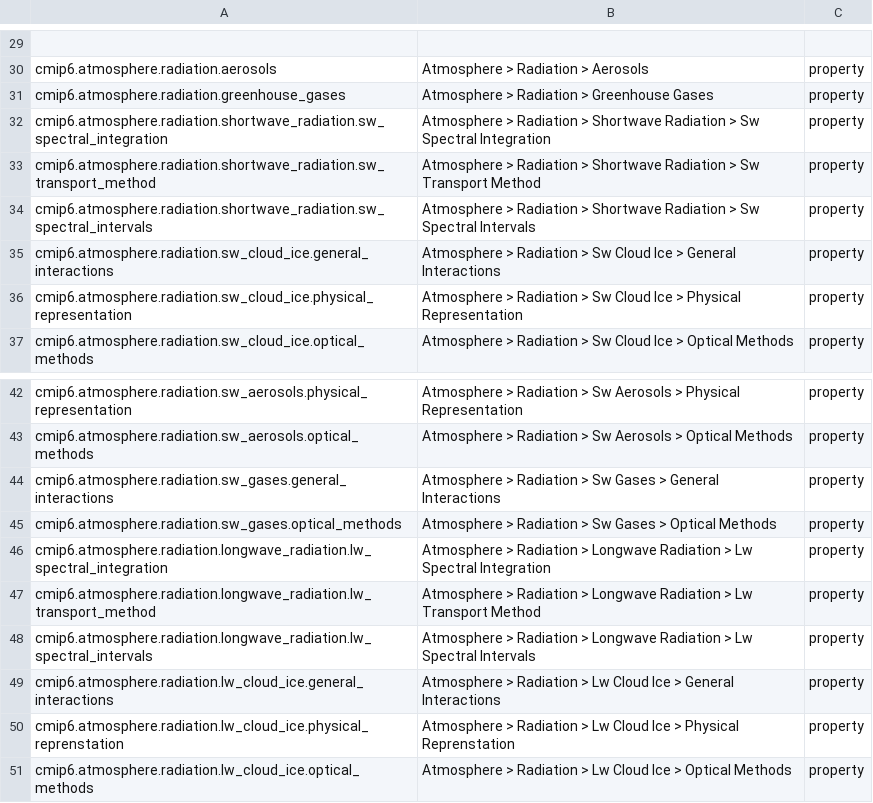
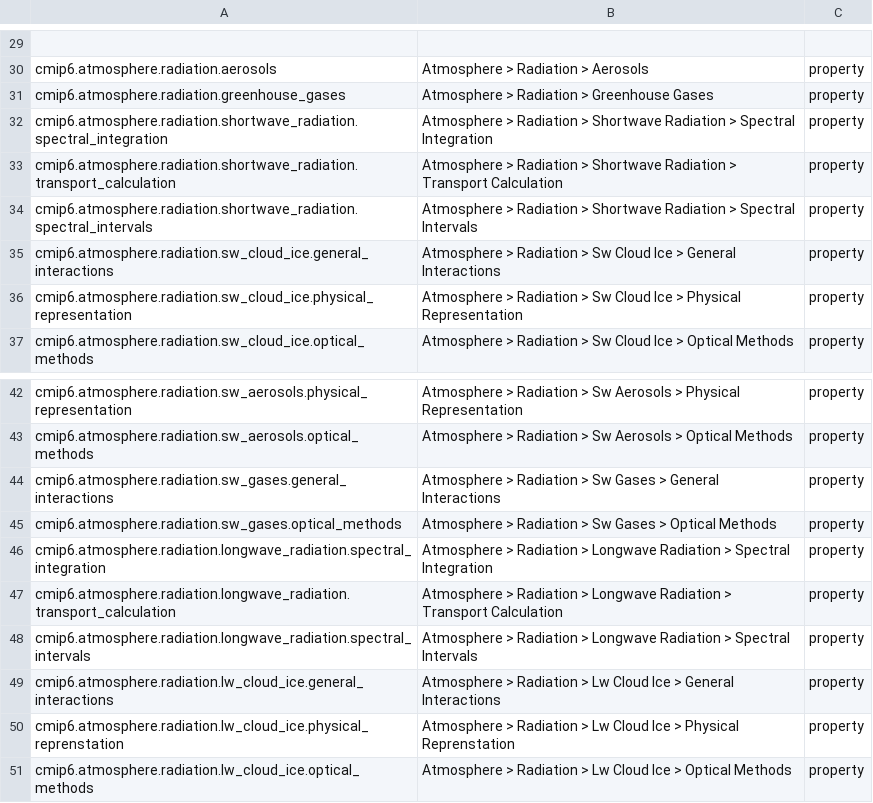
Before and after one commit to ES-DOC/cmip6-specializations-atmos, a CSV file: _atmosphere-ids-level-3.csv, drawn as a sheet; only a part is shown, gaps mark what is left out.

```diff
--- a/_atmosphere-ids-level-3.csv
+++ b/_atmosphere-ids-level-3.csv
@@ -31,5 +31,5 @@ cmip6.atmosphere.radiation.aerosols, Atmosphere > Radiation > Aerosols, property
 cmip6.atmosphere.radiation.greenhouse_gases, Atmosphere > Radiation > Greenhouse Gases, property
-cmip6.atmosphere.radiation.shortwave_radiation.sw_spectral_integration, Atmosphere > Radiation > Shortwave Radiation > Sw Spectral Integration, property
-cmip6.atmosphere.radiation.shortwave_radiation.sw_transport_method, Atmosphere > Radiation > Shortwave Radiation > Sw Transport Method, property
-cmip6.atmosphere.radiation.shortwave_radiation.sw_spectral_intervals, Atmosphere > Radiation > Shortwave Radiation > Sw Spectral Intervals, property
+cmip6.atmosphere.radiation.shortwave_radiation.spectral_integration, Atmosphere > Radiation > Shortwave Radiation > Spectral Integration, property
+cmip6.atmosphere.radiation.shortwave_radiation.transport_calculation, Atmosphere > Radiation > Shortwave Radiation > Transport Calculation, property
+cmip6.atmosphere.radiation.shortwave_radiation.spectral_intervals, Atmosphere > Radiation > Shortwave Radiation > Spectral Intervals, property
 cmip6.atmosphere.radiation.sw_cloud_ice.general_interactions, Atmosphere > Radiation > Sw Cloud Ice > General Interactions, property
@@ -45,5 +45,5 @@ cmip6.atmosphere.radiation.sw_gases.general_interactions, Atmosphere > Radiation
 cmip6.atmosphere.radiation.sw_gases.optical_methods, Atmosphere > Radiation > Sw Gases > Optical Methods, property
-cmip6.atmosphere.radiation.longwave_radiation.lw_spectral_integration, Atmosphere > Radiation > Longwave Radiation > Lw Spectral Integration, property
-cmip6.atmosphere.radiation.longwave_radiation.lw_transport_method, Atmosphere > Radiation > Longwave Radiation > Lw Transport Method, property
-cmip6.atmosphere.radiation.longwave_radiation.lw_spectral_intervals, Atmosphere > Radiation > Longwave Radiation > Lw Spectral Intervals, property
+cmip6.atmosphere.radiation.longwave_radiation.spectral_integration, Atmosphere > Radiation > Longwave Radiation > Spectral Integration, property
+cmip6.atmosphere.radiation.longwave_radiation.transport_calculation, Atmosphere > Radiation > Longwave Radiation > Transport Calculation, property
+cmip6.atmosphere.radiation.longwave_radiation.spectral_intervals, Atmosphere > Radiation > Longwave Radiation > Spectral Intervals, property
 cmip6.atmosphere.radiation.lw_cloud_ice.general_interactions, Atmosphere > Radiation > Lw Cloud Ice > General Interactions, property
```
Also changed, not shown: 3 other files.
